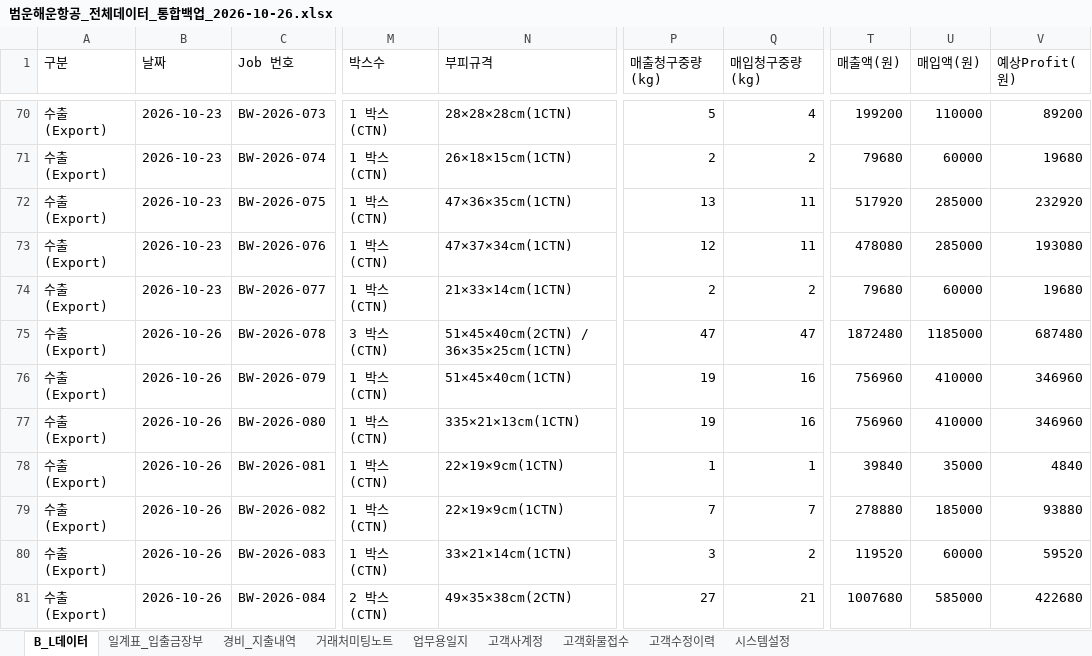
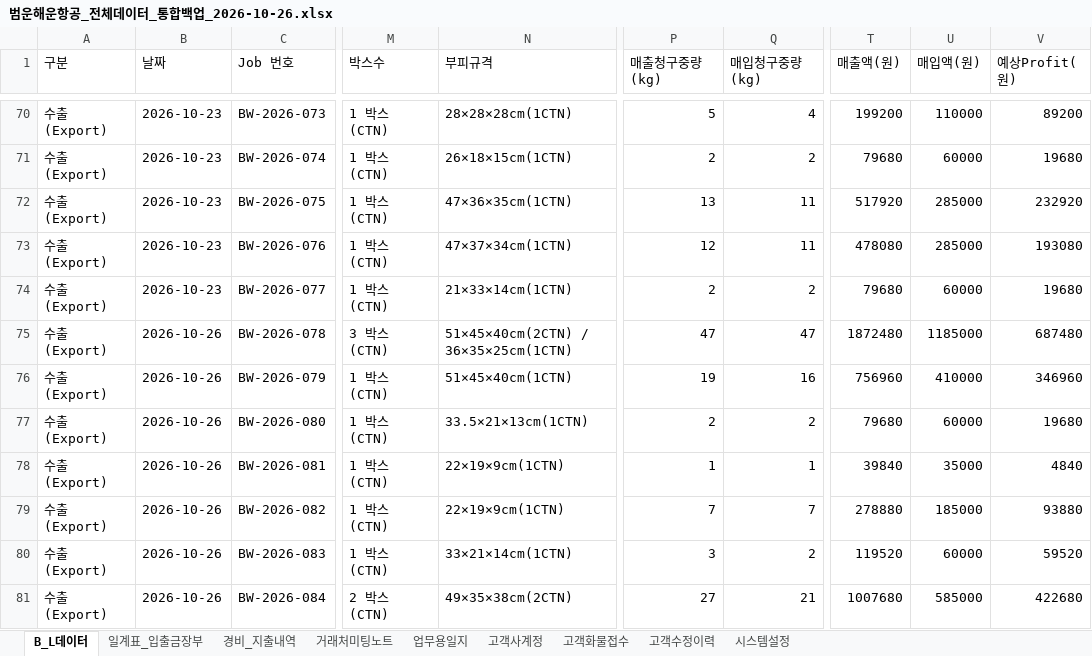
Before and after one commit to bumwoon/logics-app, an Excel workbook: 범운해운항공_전체데이터_통합백업_2026-10-26.xlsx, sheet B_L데이터, drawn as a sheet; only a part is shown, gaps mark what is left out; values as stored, in another font and other column widths than the file's, no borders; the diff names each change by its address in the sheet, - before the commit and + after, or states it on an @@ line.

Commit message:
Add files via upload

```diff
--- a/범운해운항공_전체데이터_통합백업_2026-10-26.xlsx (sheet B_L데이터)
+++ b/범운해운항공_전체데이터_통합백업_2026-10-26.xlsx (sheet B_L데이터)
-N77 (부피규격): 335×21×13cm(1CTN)
+N77 (부피규격): 33.5×21×13cm(1CTN)
-P77 (매출청구중량(kg)): 19
+P77 (매출청구중량(kg)): 2
-Q77 (매입청구중량(kg)): 16
+Q77 (매입청구중량(kg)): 2
-T77 (매출액(원)): 756960
+T77 (매출액(원)): 79680
-U77 (매입액(원)): 410000
+U77 (매입액(원)): 60000
-V77 (예상Profit(원)): 346960
+V77 (예상Profit(원)): 19680
```
